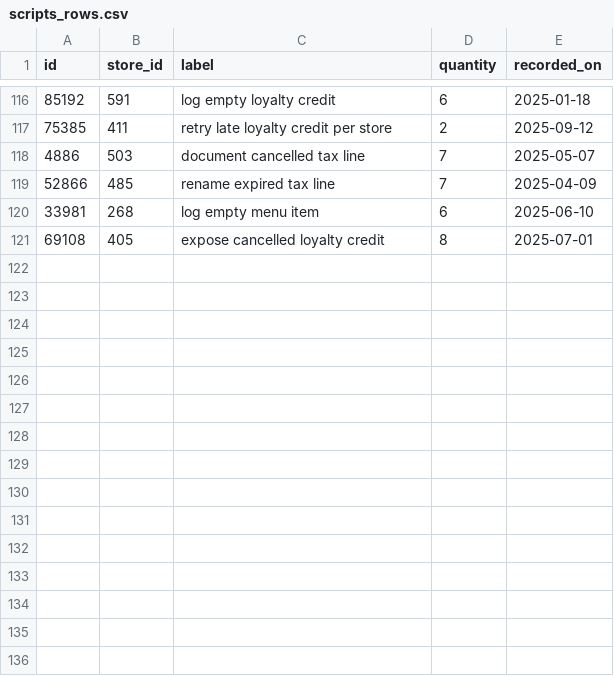
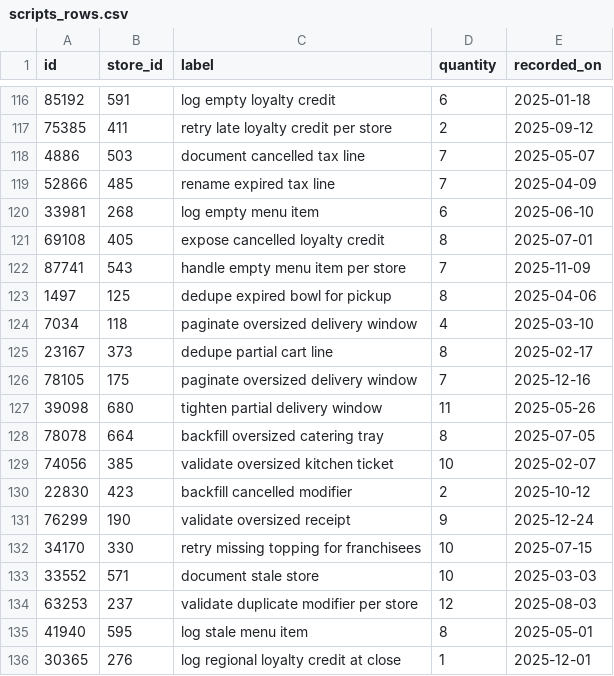
Before and after one commit to wwtdigital/copperpot-pricing-pipeline, a CSV file: seeds/generated/scripts_rows.csv, drawn as a sheet; only a part is shown, gaps mark what is left out.

Commit message:
chore(scripts): handle edge case

```diff
--- a/seeds/generated/scripts_rows.csv
+++ b/seeds/generated/scripts_rows.csv
@@ -121 +121,16 @@ id,store_id,label,quantity,recorded_on
 69108,405,expose cancelled loyalty credit,8,2025-07-01
+87741,543,handle empty menu item per store,7,2025-11-09
+1497,125,dedupe expired bowl for pickup,8,2025-04-06
+7034,118,paginate oversized delivery window,4,2025-03-10
+23167,373,dedupe partial cart line,8,2025-02-17
+78105,175,paginate oversized delivery window,7,2025-12-16
+39098,680,tighten partial delivery window,11,2025-05-26
+78078,664,backfill oversized catering tray,8,2025-07-05
+74056,385,validate oversized kitchen ticket,10,2025-02-07
+22830,423,backfill cancelled modifier,2,2025-10-12
+76299,190,validate oversized receipt,9,2025-12-24
+34170,330,retry missing topping for franchisees,10,2025-07-15
+33552,571,document stale store,10,2025-03-03
+63253,237,validate duplicate modifier per store,12,2025-08-03
+41940,595,log stale menu item,8,2025-05-01
+30365,276,log regional loyalty credit at close,1,2025-12-01
```
